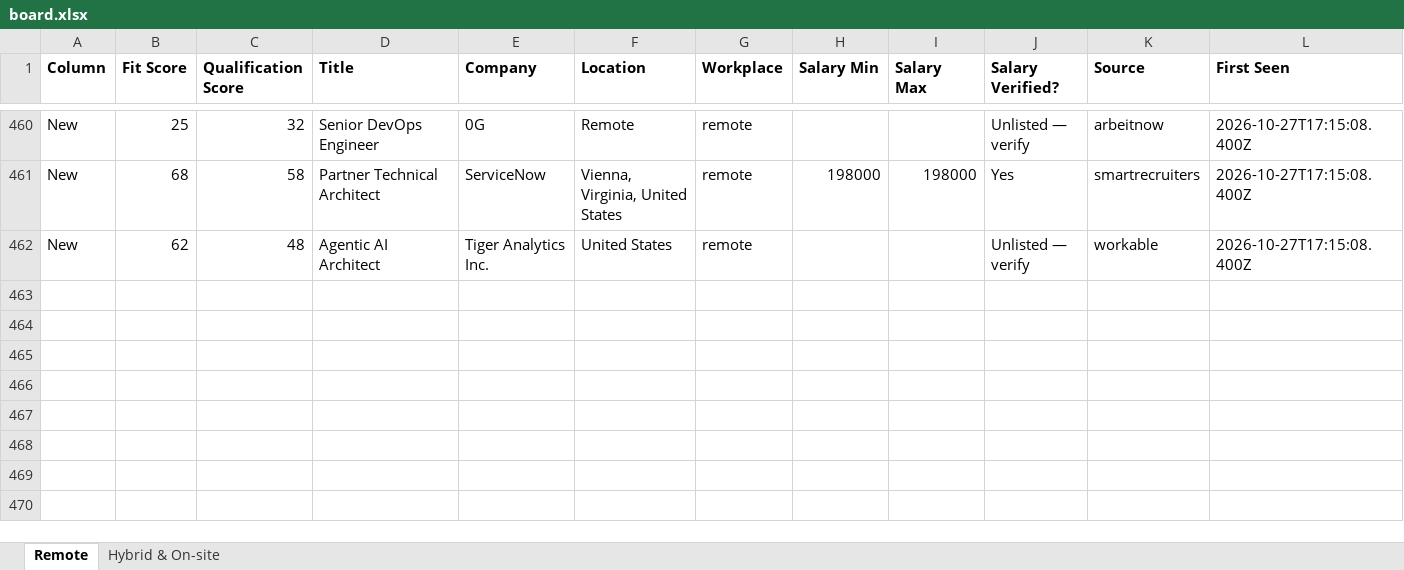
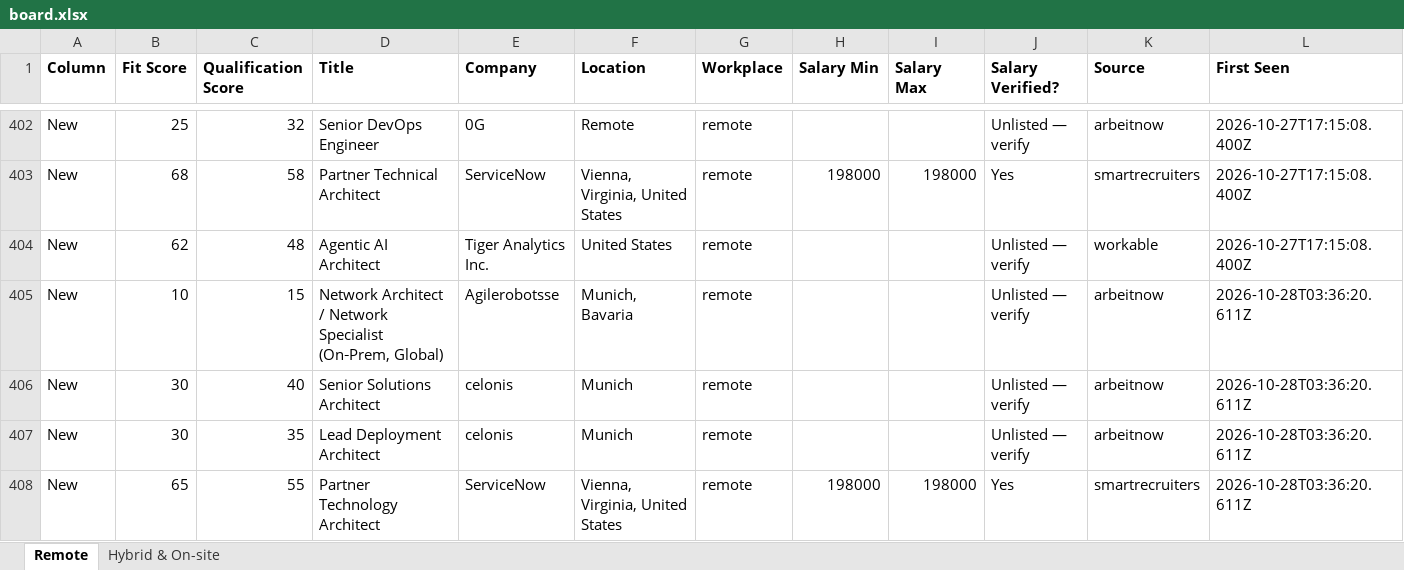
Before and after one commit to naijadamus/goodfela.com, an Excel workbook: hunt/board.xlsx, sheet Remote, drawn as a sheet; only a part is shown, gaps mark what is left out; values as stored, in another font and other column widths than the file's, no borders; rows hold the shown columns only; the diff covers the shown part only; the diff names each change by its address in the sheet, - before the commit and + after, or states it on an @@ line.

```diff
--- a/hunt/board.xlsx (sheet Remote)
+++ b/hunt/board.xlsx (sheet Remote)
+row 405: New | 10 | 15 | Network Architect / Network Specialist (On‑Prem, Global) | Agilerobotsse | Munich, Bavaria | remote |  |  | Unlisted — verify | arbeitnow | 2026-10-28T03:36:20.611Z
+row 406: New | 30 | 40 | Senior Solutions Architect | celonis | Munich | remote |  |  | Unlisted — verify | arbeitnow | 2026-10-28T03:36:20.611Z
+row 407: New | 30 | 35 | Lead Deployment Architect | celonis | Munich | remote |  |  | Unlisted — verify | arbeitnow | 2026-10-28T03:36:20.611Z
+row 408: New | 65 | 55 | Partner Technology Architect | ServiceNow | Vienna, Virginia, United States | remote | 198000 | 198000 | Yes | smartrecruiters | 2026-10-28T03:36:20.611Z
```
Also changed, not shown: 58 removed rows elsewhere in this sheet, sheet Hybrid & On-site, 1 other file.
